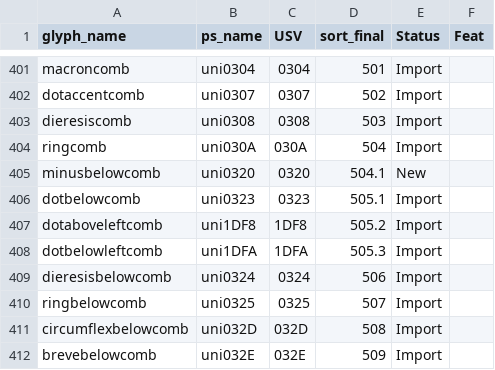
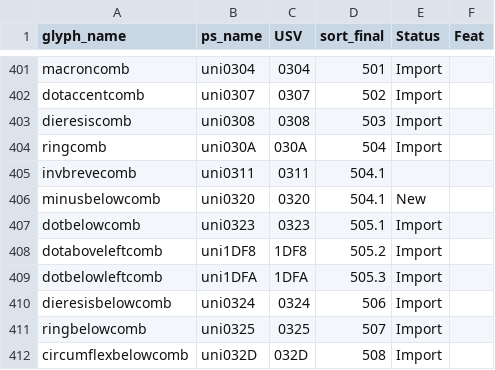
Before and after one commit to silnrsi/font-idiqlat, a CSV file: source/glyph_data.csv, drawn as a sheet; only a part is shown, gaps mark what is left out; the shorter side is filled out with more unchanged rows.

Commit message:
Add invbrevecomb

```diff
--- a/source/glyph_data.csv
+++ b/source/glyph_data.csv
@@ -404,2 +404,3 @@ dieresiscomb,uni0308,0308,503,Import,
 ringcomb,uni030A,030A,504,Import,
+invbrevecomb,uni0311,0311,504.1,,
 minusbelowcomb,uni0320,0320,504.1,New,
```
Also changed, not shown: 11 other files.
